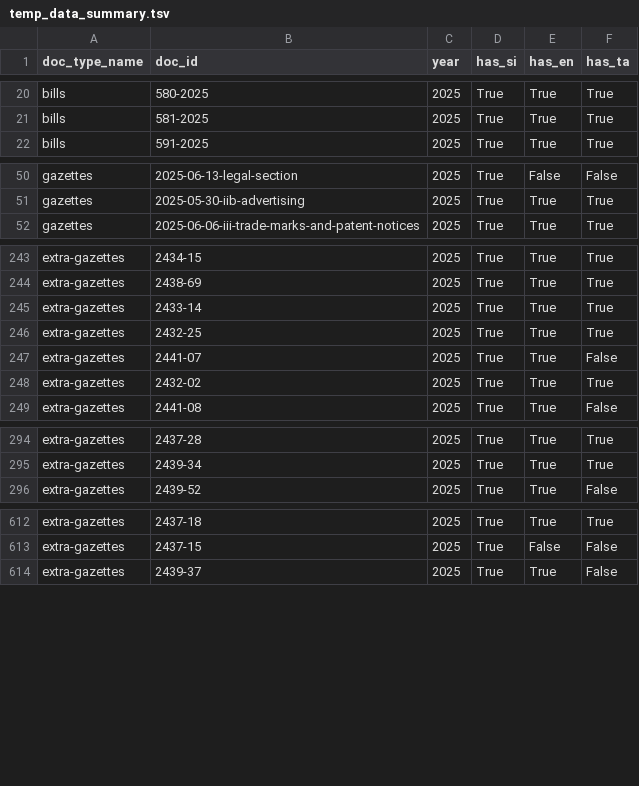
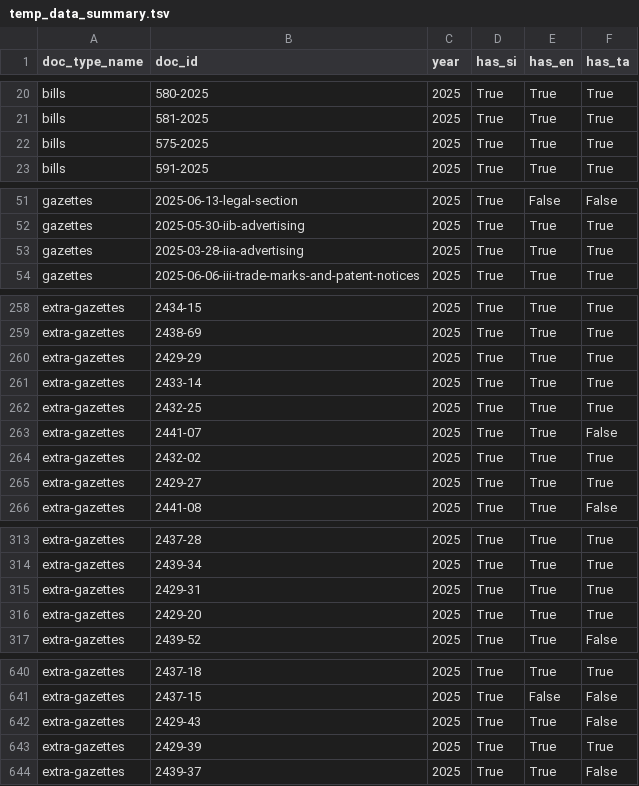
Before and after one commit to ovindu-a/lk_legal_docs, a TSV file: data/temp_data_summary.tsv, drawn as a sheet; only a part is shown, gaps mark what is left out; the diff covers the shown part only; the diff names each change by its address in the sheet, - before the commit and + after, or states it on an @@ line.

```diff
--- a/data/temp_data_summary.tsv
+++ b/data/temp_data_summary.tsv
+row 22: bills | 575-2025 | 2025 | True | True | True
+row 53: gazettes | 2025-03-28-iia-advertising | 2025 | True | True | True
+row 260: extra-gazettes | 2429-29 | 2025 | True | True | True
+row 265: extra-gazettes | 2429-27 | 2025 | True | True | True
+row 315: extra-gazettes | 2429-31 | 2025 | True | True | True
+row 316: extra-gazettes | 2429-20 | 2025 | True | True | True
+row 642: extra-gazettes | 2429-43 | 2025 | True | True | False
+row 643: extra-gazettes | 2429-39 | 2025 | True | True | True
```
Also changed, not shown: 25 added rows elsewhere in this file, 1 other file.
